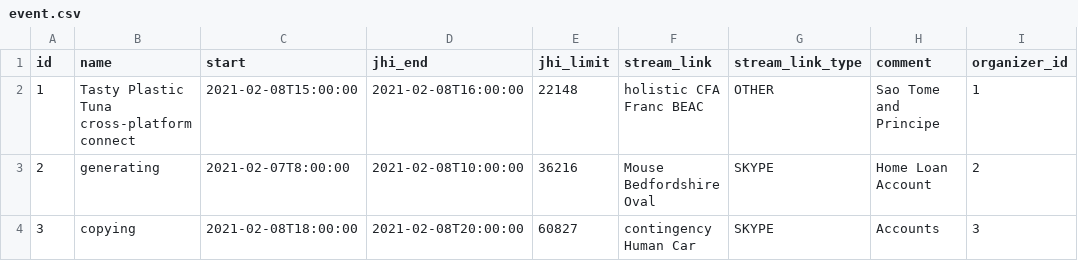
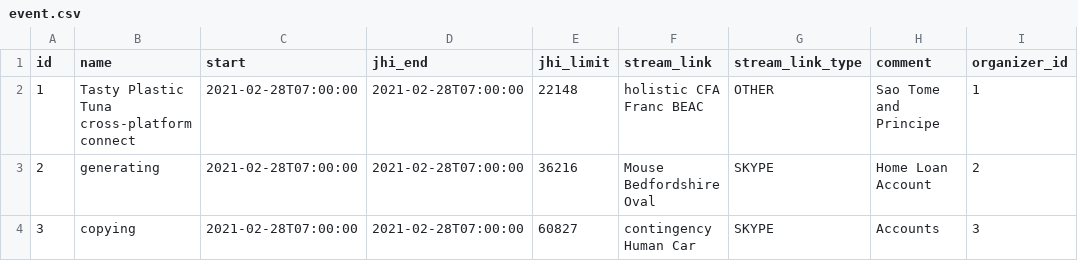
Before and after one commit to veresspeter/training-site, a CSV file: src/main/resources/config/liquibase/fake-data/event.csv, drawn as a sheet; only a part is shown; the diff names each change by its address in the sheet, - before the commit and + after, or states it on an @@ line.

```diff
--- a/src/main/resources/config/liquibase/fake-data/event.csv
+++ b/src/main/resources/config/liquibase/fake-data/event.csv
-C2 (start): 2021-02-08T15:00:00
+C2 (start): 2021-02-28T07:00:00
-D2 (jhi_end): 2021-02-08T16:00:00
+D2 (jhi_end): 2021-02-28T07:00:00
-C3 (start): 2021-02-07T8:00:00
+C3 (start): 2021-02-28T07:00:00
-D3 (jhi_end): 2021-02-08T10:00:00
+D3 (jhi_end): 2021-02-28T07:00:00
-C4 (start): 2021-02-08T18:00:00
+C4 (start): 2021-02-28T07:00:00
-D4 (jhi_end): 2021-02-08T20:00:00
+D4 (jhi_end): 2021-02-28T07:00:00
```
Also changed, not shown: 3 other files.
